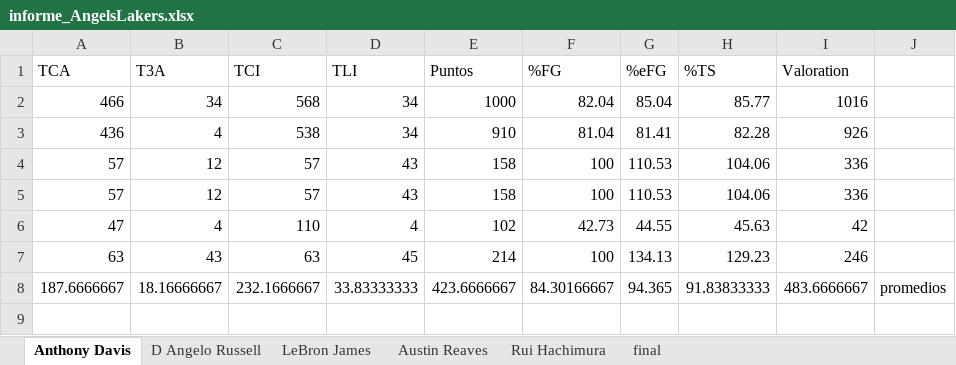
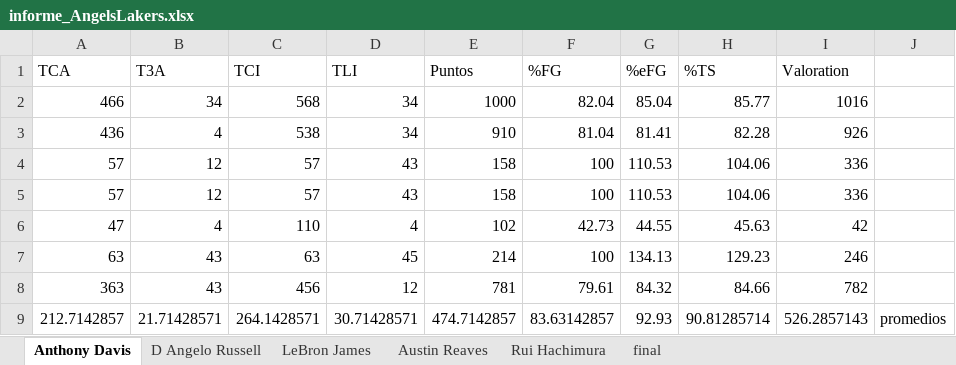
Before and after one commit to Igniel2099/InterfazBaloncesto, an Excel workbook: informe_AngelsLakers.xlsx, sheet Anthony Davis, drawn as a sheet; values as stored, in another font and other column widths than the file's, no borders; removed rows and columns are numbered as before the commit, all else as after; the diff names each change by its address in the sheet, - before the commit and + after, or states it on an @@ line.

```diff
--- a/informe_AngelsLakers.xlsx (sheet Anthony Davis)
+++ b/informe_AngelsLakers.xlsx (sheet Anthony Davis)
-row 8: 187.6666667 | 18.16666667 | 232.1666667 | 33.83333333 | 423.6666667 | 84.30166667 | 94.365 | 91.83833333 | 483.6666667 | promedios
+row 8: 363 | 43 | 456 | 12 | 781 | 79.61 | 84.32 | 84.66 | 782
+row 9: 212.7142857 | 21.71428571 | 264.1428571 | 30.71428571 | 474.7142857 | 83.63142857 | 92.93 | 90.81285714 | 526.2857143 | promedios
```
Also changed, not shown: sheet D Angelo Russell, sheet final, informe_GoldenStateWarriors.xlsx, 44 other files.
